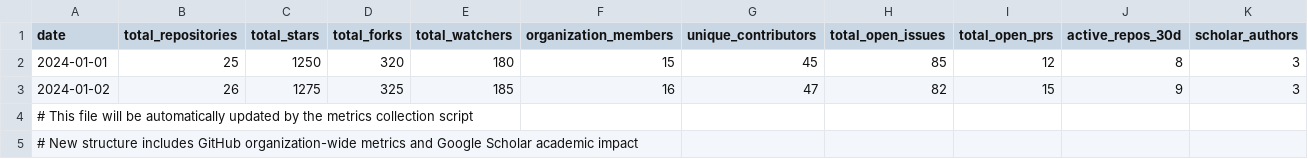
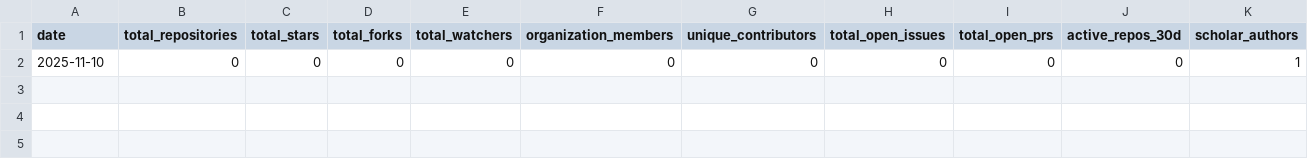
Before and after one commit to SeisSCOPED/community-metrics, a CSV file: metrics/community_metrics.csv, drawn as a sheet; only a part is shown; removed rows and columns are numbered as before the commit, all else as after; rows hold the shown columns only; the diff names each change by its address in the sheet, - before the commit and + after, or states it on an @@ line.

Commit message:
Add Google Scholar integration and enhance dashboard with comprehensive metrics collection
- Remove Discourse integration (not needed)
- Add Google Scholar author tracking and citation metrics
- Enhance GitHub organization-wide metrics collection
- Update dashboard with new metric cards and visualizations
- Configure daily automatic updates via GitHub Actions
- Update CSV structure for comprehensive data tracking

```diff
--- a/metrics/community_metrics.csv
+++ b/metrics/community_metrics.csv
-row 2: 2024-01-01 | 25 | 1250 | 320 | 180 | 15 | 45 | 85 | 12 | 8 | 3
-row 3: 2024-01-02 | 26 | 1275 | 325 | 185 | 16 | 47 | 82 | 15 | 9 | 3
-row 4: # This file will be automatically updated by the metrics collection script
-row 5: # New structure includes GitHub organization-wide metrics and Google Scholar academic impact
+row 2: 2025-11-10 | 0 | 0 | 0 | 0 | 0 | 0 | 0 | 0 | 0 | 1
```
Also changed, not shown: 4 other files.
